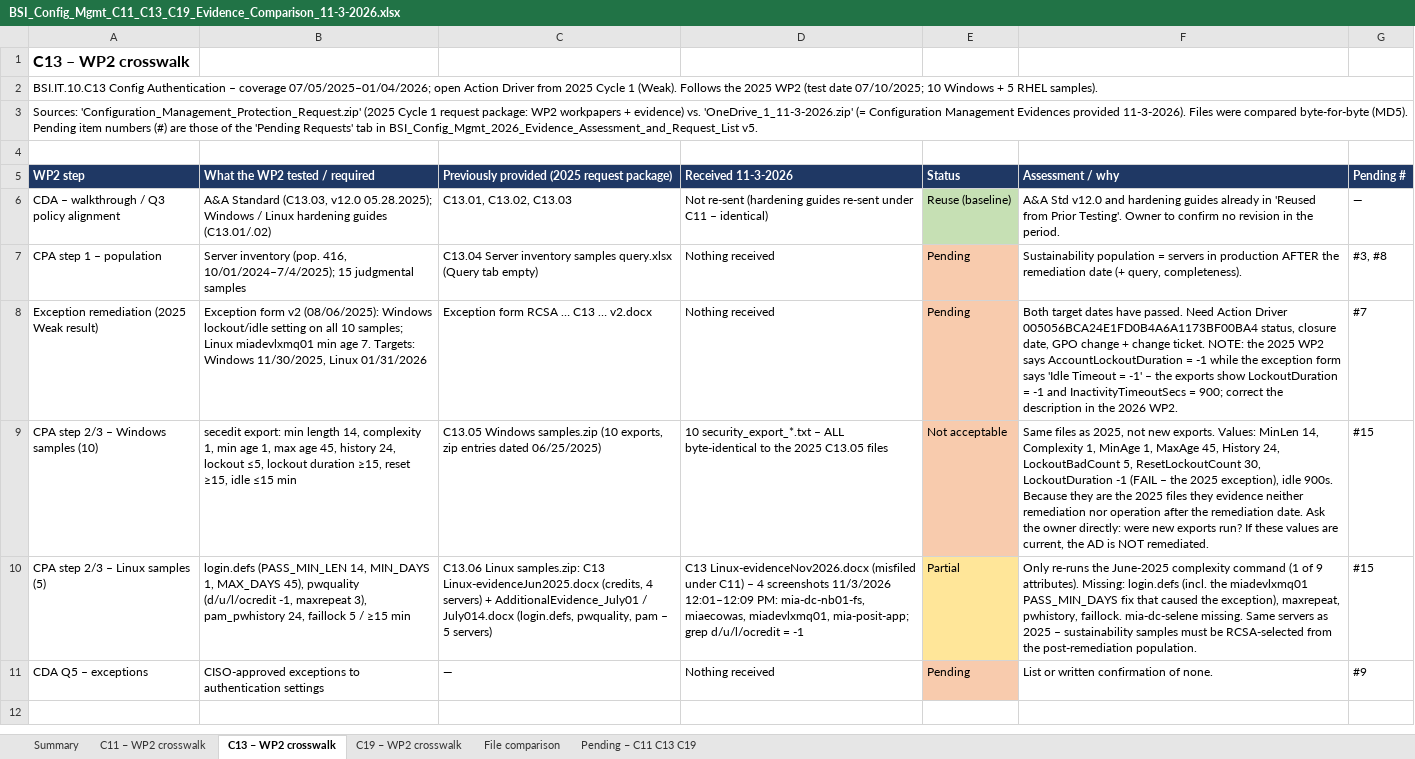
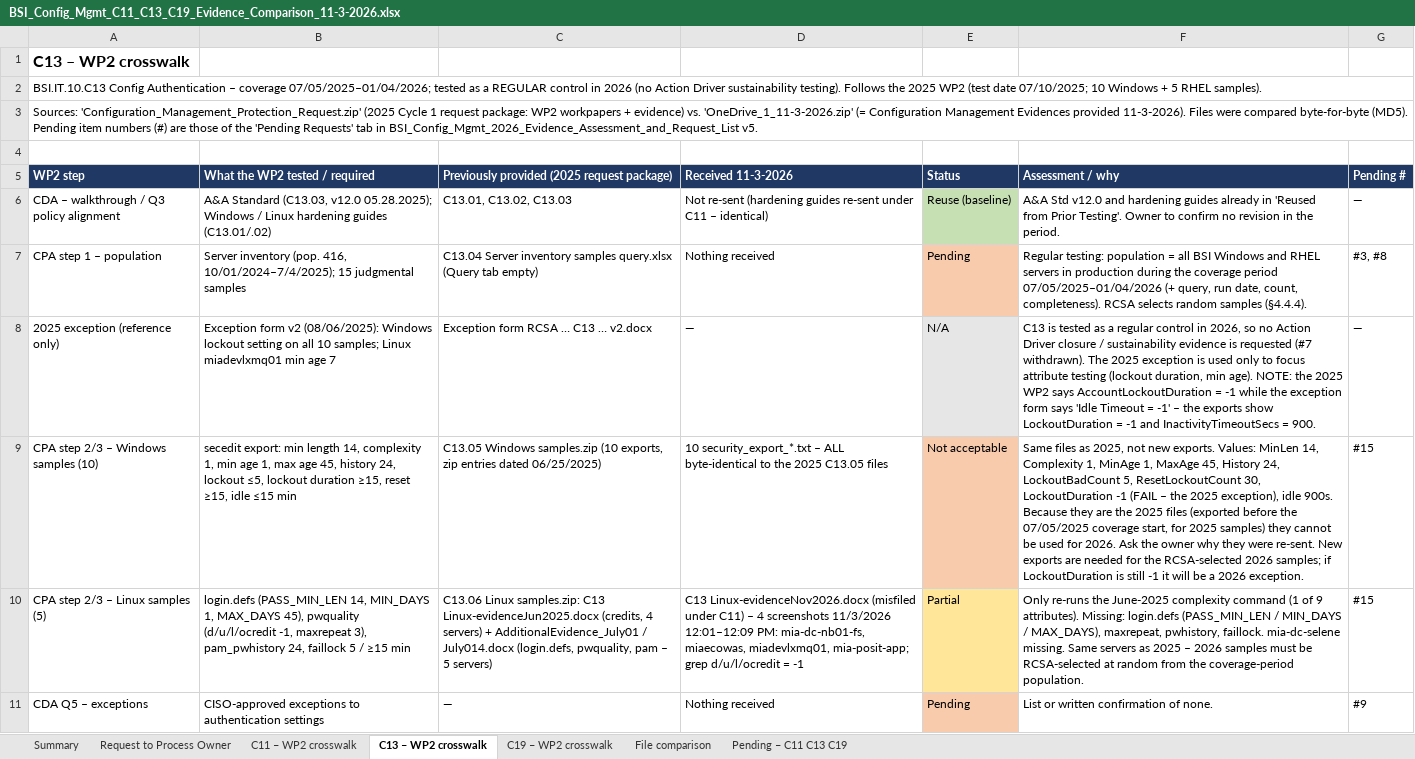
Before and after one commit to edwardfive-prog/Control-Testing-, an Excel workbook: BSI_Config_Mgmt_C11_C13_C19_Evidence_Comparison_11-3-2026.xlsx, sheet C13 – WP2 crosswalk, drawn as a sheet; values as stored, in another font and other column widths than the file's, no borders; removed rows and columns are numbered as before the commit, all else as after; the diff names each change by its address in the sheet, - before the commit and + after, or states it on an @@ line.

```diff
--- a/BSI_Config_Mgmt_C11_C13_C19_Evidence_Comparison_11-3-2026.xlsx (sheet C13 – WP2 crosswalk)
+++ b/BSI_Config_Mgmt_C11_C13_C19_Evidence_Comparison_11-3-2026.xlsx (sheet C13 – WP2 crosswalk)
+sheet tab: Request to Process Owner
-A2 (WP2 step): …coverage 07/05/2025–01/04/2026; open Action Driver from 2025 Cycle 1 (Weak). Follows the…
+A2 (WP2 step): …coverage 07/05/2025–01/04/2026; tested as a REGULAR control in 2026 (no Action Driver sustainability testing). Follows the…
-F7 (Assessment / why): Sustainability population = servers in production AFTER the remediation date (+ query, completeness).
+F7 (Assessment / why): Regular testing: population = all BSI Windows and RHEL servers in production during the coverage period 07/05/2025–01/04/2026 (+ query, run date, count, completeness). RCSA selects random samples (§4.4.4).
-row 8: Exception remediation (2025 Weak result) | Exception form v2 (08/06/2025): Windows lockout/idle setting on all 10 samples; Linux miadevlxmq01 min age 7. Targets: Windows 11/30/2025, Linux 01/31/2026 | Exception form RCSA … C13 … v2.docx | Nothing received | Pending | Both target dates have passed. Need Action Driver 005056BCA24E1FD0B4A6A1173BF00BA4 status, closure date, GPO change + change ticket. NOTE: the 2025 WP2 says AccountLockoutDuration = -1 while the exception form says 'Idle Timeout = -1' – the exports show LockoutDuration = -1 and InactivityTimeoutSecs = 900; correct the description in the 2026 WP2. | #7
+row 8: 2025 exception (reference only) | Exception form v2 (08/06/2025): Windows lockout setting on all 10 samples; Linux miadevlxmq01 min age 7 | Exception form RCSA … C13 … v2.docx | — | N/A | C13 is tested as a regular control in 2026, so no Action Driver closure / sustainability evidence is requested (#7 withdrawn). The 2025 exception is used only to focus attribute testing (lockout duration, min age). NOTE: the 2025 WP2 says AccountLockoutDuration = -1 while the exception form says 'Idle Timeout = -1' – the exports show LockoutDuration = -1 and InactivityTimeoutSecs = 900. | —
-F9 (Assessment / why): …2025 files they evidence neither remediation nor operation after the remediation date. Ask the owner directly: were new exports run? If these values are current, the AD is NOT remediated.
+F9 (Assessment / why): …2025 files (exported before the 07/05/2025 coverage start, for 2025 samples) they cannot be used for 2026. Ask the owner why they were re-sent. New exports are needed for the RCSA-selected 2026 samples; if LockoutDuration is still -1 it will be a 2026 exception.
-F10 (Assessment / why): …Missing: login.defs (incl. the miadevlxmq01 PASS_MIN_DAYS fix that caused the exception), maxrepeat, pwhistory, faillock. mia-dc-selene missing. Same servers as 2025 – sustainability samples must be RCSA-selected from the post-remediation population.
+F10 (Assessment / why): …Missing: login.defs (PASS_MIN_LEN / MIN_DAYS / MAX_DAYS), maxrepeat, pwhistory, faillock. mia-dc-selene missing. Same servers as 2025 – 2026 samples must be RCSA-selected at random from the coverage-period population.
```
Also changed, not shown: sheet Pending – C11 C13 C19, sheet Summary.
